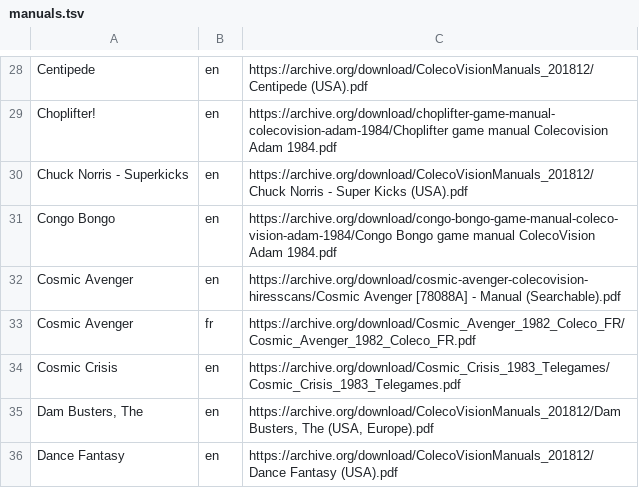
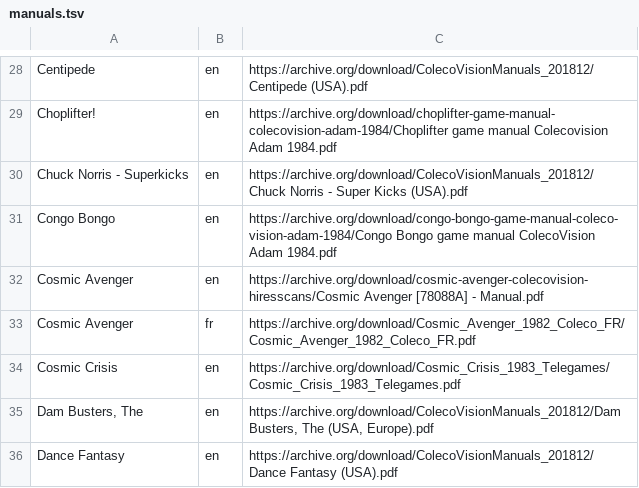
Before and after one commit to obrie/retrokit, a TSV file: config/systems/coleco/manuals.tsv, drawn as a sheet; only a part is shown, gaps mark what is left out.

Commit message:
Use original quality manuals when possible to avoid jpeg artifact multiplication

```diff
--- a/config/systems/coleco/manuals.tsv
+++ b/config/systems/coleco/manuals.tsv
@@ -31,3 +31,3 @@ Chuck Norris - Superkicks	en	https://archive.org/download/ColecoVisionManuals_20
 Congo Bongo	en	https://archive.org/download/congo-bongo-game-manual-coleco-vision-adam-1984/Congo Bongo game manual ColecoVision Adam 1984.pdf
-Cosmic Avenger	en	https://archive.org/download/cosmic-avenger-colecovision-hiresscans/Cosmic Avenger [78088A] - Manual (Searchable).pdf
+Cosmic Avenger	en	https://archive.org/download/cosmic-avenger-colecovision-hiresscans/Cosmic Avenger [78088A] - Manual.pdf
 Cosmic Avenger	fr	https://archive.org/download/Cosmic_Avenger_1982_Coleco_FR/Cosmic_Avenger_1982_Coleco_FR.pdf
```
Also changed, not shown: config/systems/atari2600/manuals.tsv, config/systems/n64/manuals.tsv, 5 other files.
